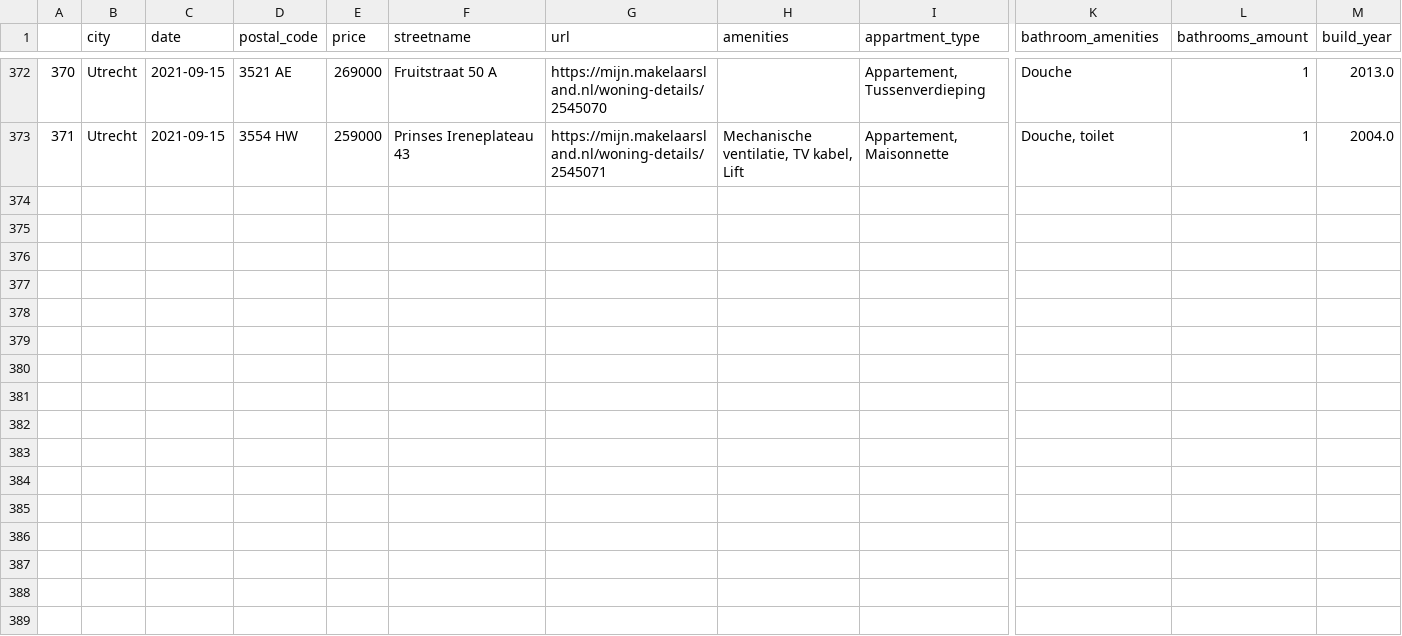
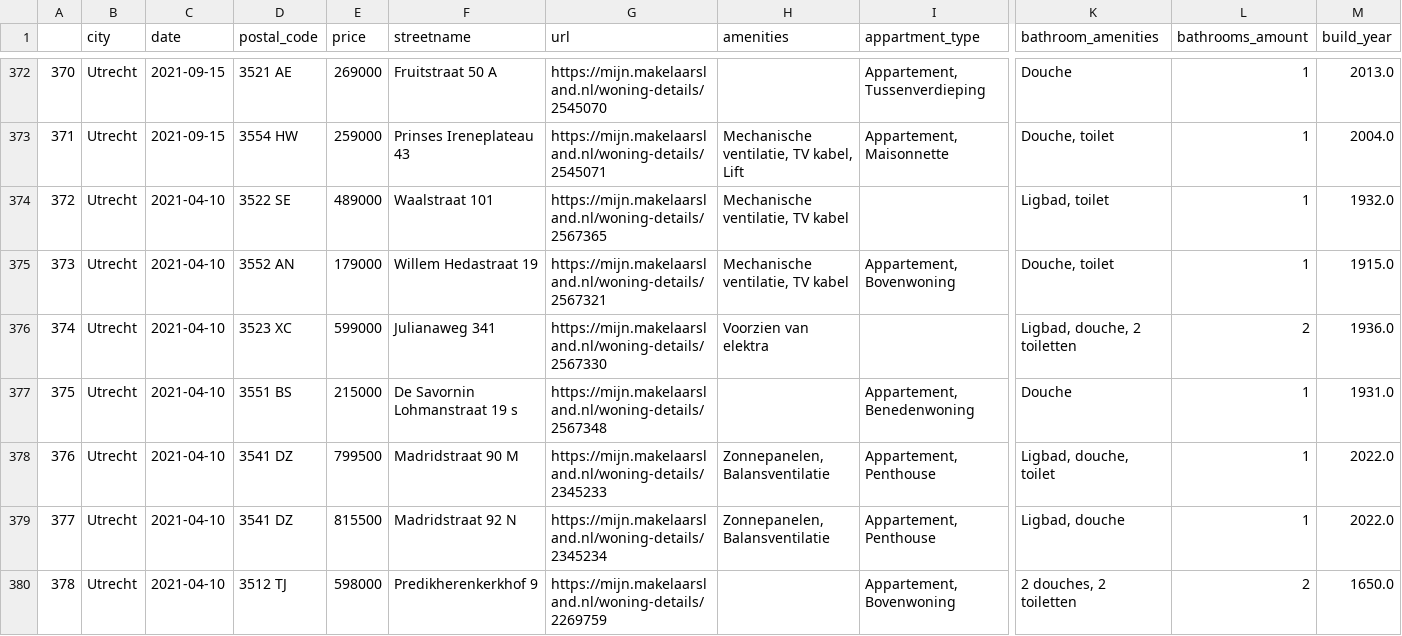
Before and after one commit to lassebenni/makelaarsland-gh-action, a CSV file: data/output/makelaarsland.csv, drawn as a sheet; only a part is shown, gaps mark what is left out; rows hold the shown columns only; the diff names each change by its address in the sheet, - before the commit and + after, or states it on an @@ line.

```diff
--- a/data/output/makelaarsland.csv
+++ b/data/output/makelaarsland.csv
+row 374: 372 | Utrecht | 2021-04-10 | 3522 SE | 489000 | Waalstraat 101 | https://mijn.makelaarsland.nl/woning-details/2567365 | Mechanische ventilatie, TV kabel |  | Ligbad, toilet | 1 | 1932.0
+row 375: 373 | Utrecht | 2021-04-10 | 3552 AN | 179000 | Willem Hedastraat 19 | https://mijn.makelaarsland.nl/woning-details/2567321 | Mechanische ventilatie, TV kabel | Appartement, Bovenwoning | Douche, toilet | 1 | 1915.0
+row 376: 374 | Utrecht | 2021-04-10 | 3523 XC | 599000 | Julianaweg 341 | https://mijn.makelaarsland.nl/woning-details/2567330 | Voorzien van elektra |  | Ligbad, douche, 2 toiletten | 2 | 1936.0
+row 377: 375 | Utrecht | 2021-04-10 | 3551 BS | 215000 | De Savornin Lohmanstraat 19 s | https://mijn.makelaarsland.nl/woning-details/2567348 |  | Appartement, Benedenwoning | Douche | 1 | 1931.0
+row 378: 376 | Utrecht | 2021-04-10 | 3541 DZ | 799500 | Madridstraat 90 M | https://mijn.makelaarsland.nl/woning-details/2345233 | Zonnepanelen, Balansventilatie | Appartement, Penthouse | Ligbad, douche, toilet | 1 | 2022.0
+row 379: 377 | Utrecht | 2021-04-10 | 3541 DZ | 815500 | Madridstraat 92 N | https://mijn.makelaarsland.nl/woning-details/2345234 | Zonnepanelen, Balansventilatie | Appartement, Penthouse | Ligbad, douche | 1 | 2022.0
+row 380: 378 | Utrecht | 2021-04-10 | 3512 TJ | 598000 | Predikherenkerkhof 9 | https://mijn.makelaarsland.nl/woning-details/2269759 |  | Appartement, Bovenwoning | 2 douches, 2 toiletten | 2 | 1650.0
```
Also changed, not shown: 2 other files.
